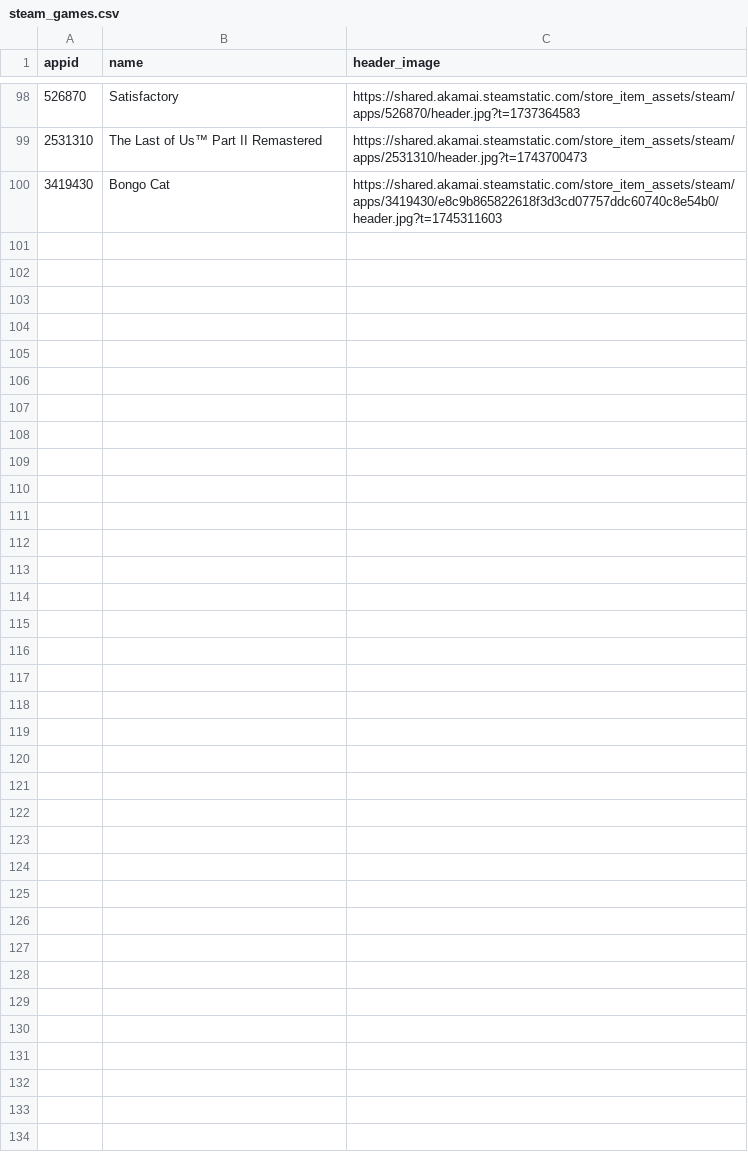
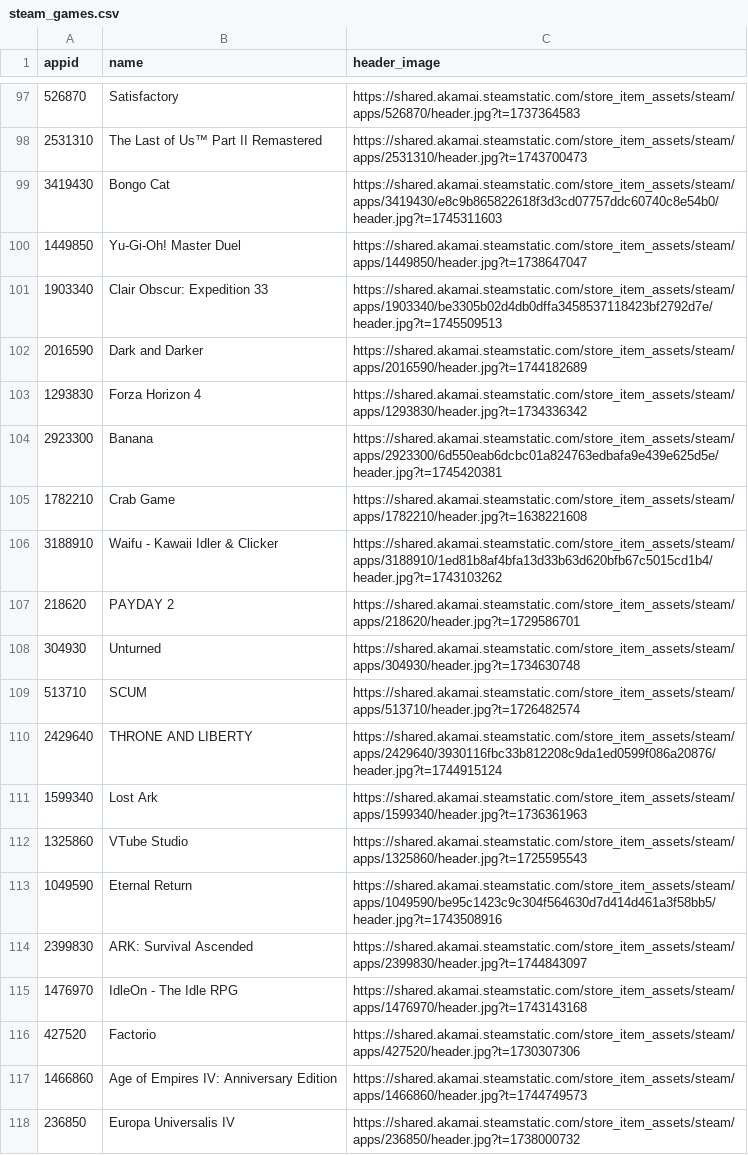
Before and after one commit to MarekVaris/GameStats, a CSV file: backend/steam_games.csv, drawn as a sheet; only a part is shown, gaps mark what is left out; the diff covers the shown part only.

```diff
--- a/backend/steam_games.csv
+++ b/backend/steam_games.csv
@@ -100 +99,20 @@ appid,name,header_image
 3419430,Bongo Cat,https://shared.akamai.steamstatic.com/store_item_assets/steam/apps/3419430/e8c9b865822618f3d3cd07757ddc60740c8e54b0/header.jpg?t=1745311603
+1449850,Yu-Gi-Oh! Master Duel,https://shared.akamai.steamstatic.com/store_item_assets/steam/apps/1449850/header.jpg?t=1738647047
+1903340,Clair Obscur: Expedition 33,https://shared.akamai.steamstatic.com/store_item_assets/steam/apps/1903340/be3305b02d4db0dffa3458537118423bf2792d7e/header.jpg?t=1745509513
+2016590,Dark and Darker,https://shared.akamai.steamstatic.com/store_item_assets/steam/apps/2016590/header.jpg?t=1744182689
+1293830,Forza Horizon 4,https://shared.akamai.steamstatic.com/store_item_assets/steam/apps/1293830/header.jpg?t=1734336342
+2923300,Banana,https://shared.akamai.steamstatic.com/store_item_assets/steam/apps/2923300/6d550eab6dcbc01a824763edbafa9e439e625d5e/header.jpg?t=1745420381
+1782210,Crab Game,https://shared.akamai.steamstatic.com/store_item_assets/steam/apps/1782210/header.jpg?t=1638221608
+3188910,Waifu - Kawaii Idler & Clicker,https://shared.akamai.steamstatic.com/store_item_assets/steam/apps/3188910/1ed81b8af4bfa13d33b63d620bfb67c5015cd1b4/header.jpg?t=1743103262
+218620,PAYDAY 2,https://shared.akamai.steamstatic.com/store_item_assets/steam/apps/218620/header.jpg?t=1729586701
+304930,Unturned,https://shared.akamai.steamstatic.com/store_item_assets/steam/apps/304930/header.jpg?t=1734630748
+513710,SCUM,https://shared.akamai.steamstatic.com/store_item_assets/steam/apps/513710/header.jpg?t=1726482574
+2429640,THRONE AND LIBERTY,https://shared.akamai.steamstatic.com/store_item_assets/steam/apps/2429640/3930116fbc33b812208c9da1ed0599f086a20876/header.jpg?t=1744915124
+1599340,Lost Ark,https://shared.akamai.steamstatic.com/store_item_assets/steam/apps/1599340/header.jpg?t=1736361963
+1325860,VTube Studio,https://shared.akamai.steamstatic.com/store_item_assets/steam/apps/1325860/header.jpg?t=1725595543
+1049590,Eternal Return,https://shared.akamai.steamstatic.com/store_item_assets/steam/apps/1049590/be95c1423c9c304f564630d7d414d461a3f58bb5/header.jpg?t=1743508916
+2399830,ARK: Survival Ascended,https://shared.akamai.steamstatic.com/store_item_assets/steam/apps/2399830/header.jpg?t=1744843097
+1476970,IdleOn - The Idle RPG,https://shared.akamai.steamstatic.com/store_item_assets/steam/apps/1476970/header.jpg?t=1743143168
+427520,Factorio,https://shared.akamai.steamstatic.com/store_item_assets/steam/apps/427520/header.jpg?t=1730307306
+1466860,Age of Empires IV: Anniversary Edition,https://shared.akamai.steamstatic.com/store_item_assets/steam/apps/1466860/header.jpg?t=1744749573
+236850,Europa Universalis IV,https://shared.akamai.steamstatic.com/store_item_assets/steam/apps/236850/header.jpg?t=1738000732
```
Also changed, not shown: 10 added rows elsewhere in this file, 12 other files.
